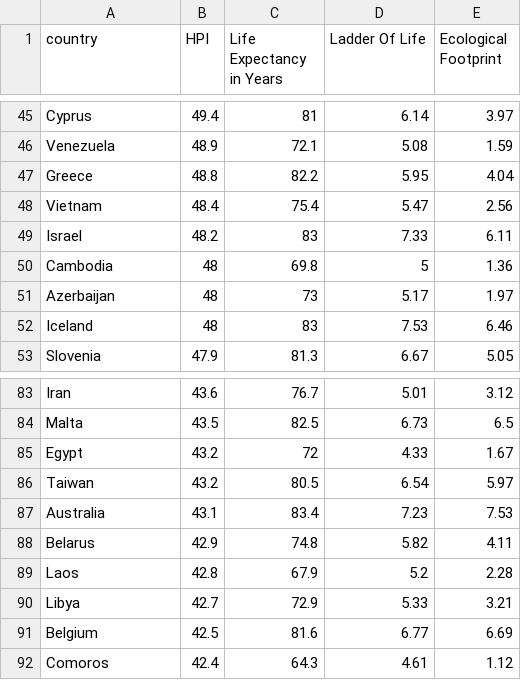
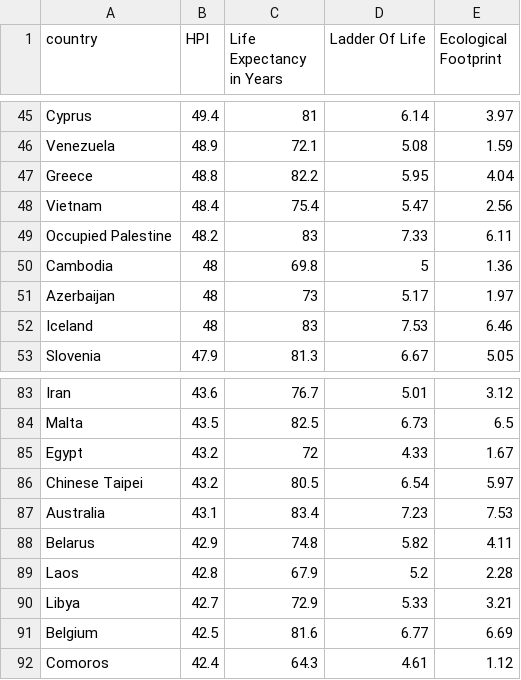
Before and after one commit to ada-carter/Vanuatu-Educational-Dashboard, a CSV file: data/hpi.csv, drawn as a sheet; only a part is shown, gaps mark what is left out.

```diff
--- a/data/hpi.csv
+++ b/data/hpi.csv
@@ -48,3 +48,3 @@ Greece,48.8,82.2,5.95,4.04
 Vietnam,48.4,75.4,5.47,2.56
-Israel,48.2,83,7.33,6.11
+Occupied Palestine,48.2,83,7.33,6.11
 Cambodia,48,69.8,5,1.36
@@ -85,3 +85,3 @@ Malta,43.5,82.5,6.73,6.5
 Egypt,43.2,72,4.33,1.67
-Taiwan,43.2,80.5,6.54,5.97
+Chinese Taipei,43.2,80.5,6.54,5.97
 Australia,43.1,83.4,7.23,7.53
```
Also changed, not shown: 13 other files.
